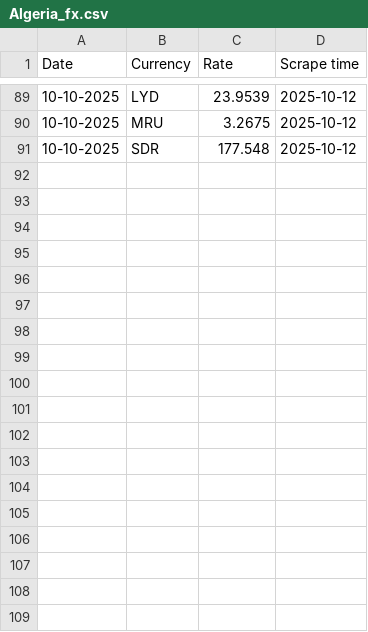
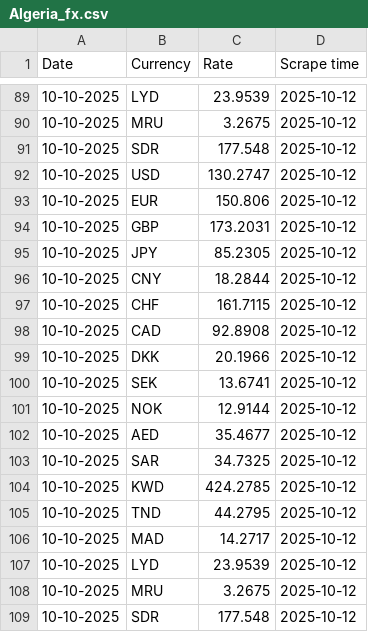
Before and after one commit to Imr-u/Algeria_fx, a CSV file: Algeria_fx.csv, drawn as a sheet; only a part is shown, gaps mark what is left out.

```diff
--- a/Algeria_fx.csv
+++ b/Algeria_fx.csv
@@ -91 +91,19 @@ Date,Currency,Rate,Scrape time
 10-10-2025,SDR,177.548,2025-10-12
+10-10-2025,USD,130.2747,2025-10-12
+10-10-2025,EUR,150.806,2025-10-12
+10-10-2025,GBP,173.2031,2025-10-12
+10-10-2025,JPY,85.2305,2025-10-12
+10-10-2025,CNY,18.2844,2025-10-12
+10-10-2025,CHF,161.7115,2025-10-12
+10-10-2025,CAD,92.8908,2025-10-12
+10-10-2025,DKK,20.1966,2025-10-12
+10-10-2025,SEK,13.6741,2025-10-12
+10-10-2025,NOK,12.9144,2025-10-12
+10-10-2025,AED,35.4677,2025-10-12
+10-10-2025,SAR,34.7325,2025-10-12
+10-10-2025,KWD,424.2785,2025-10-12
+10-10-2025,TND,44.2795,2025-10-12
+10-10-2025,MAD,14.2717,2025-10-12
+10-10-2025,LYD,23.9539,2025-10-12
+10-10-2025,MRU,3.2675,2025-10-12
+10-10-2025,SDR,177.548,2025-10-12
```
